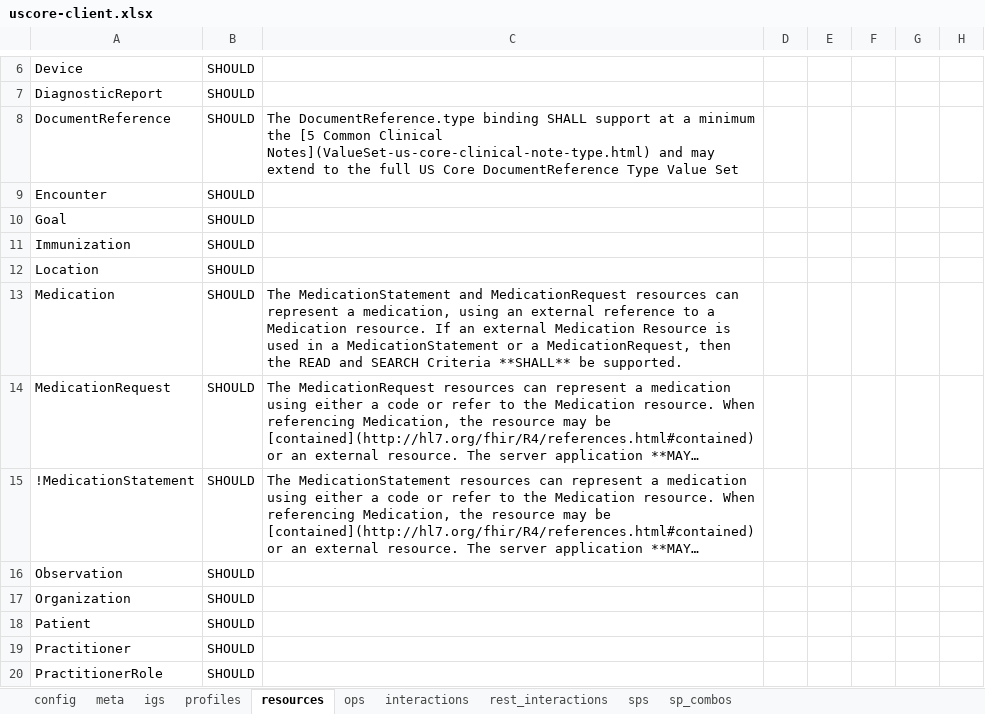
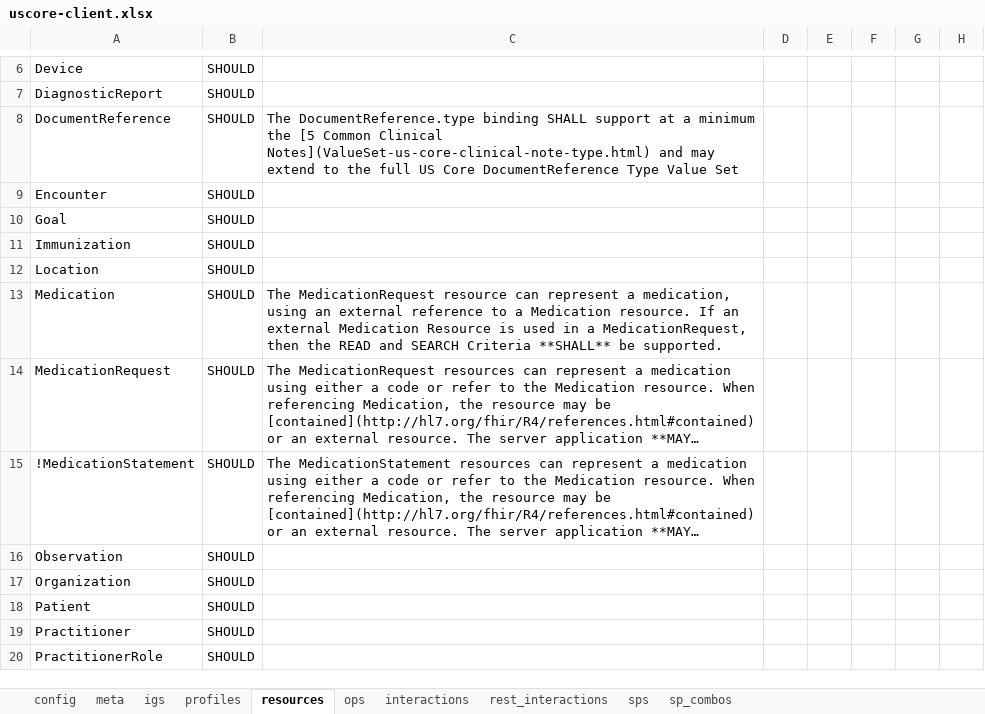
Before and after one commit to HL7/US-Core, an Excel workbook: source/source_spreadsheets/uscore-client.xlsx, sheet resources, drawn as a sheet; only a part is shown, gaps mark what is left out; long unchanged cells end in …; values as stored, in another font and other column widths than the file's, no borders; the diff names each change by its address in the sheet, - before the commit and + after, or states it on an @@ line.

```diff
--- a/source/source_spreadsheets/uscore-client.xlsx (sheet resources)
+++ b/source/source_spreadsheets/uscore-client.xlsx (sheet resources)
-C13: The MedicationStatement and MedicationRequest resources can represent a medication, using an external reference to a Medication resource. If an external Medication Resource is used in a MedicationStatement or a MedicationRequest,…
+C13: The MedicationRequest resource can represent a medication, using an external reference to a Medication resource. If an external Medication Resource is used in a MedicationRequest,…
```
Also changed, not shown: sheet profiles, sheet interactions, source/source_spreadsheets/uscore-server.xlsx, 5 other files.
